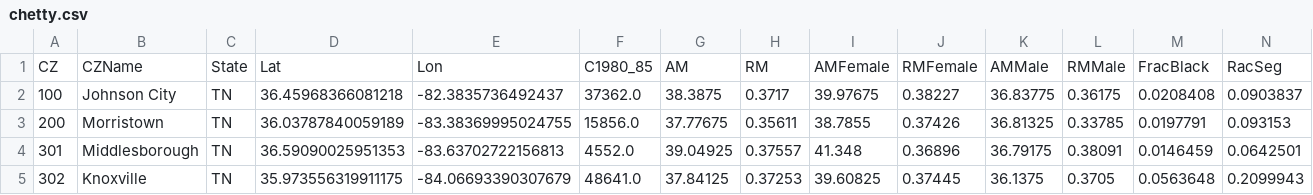
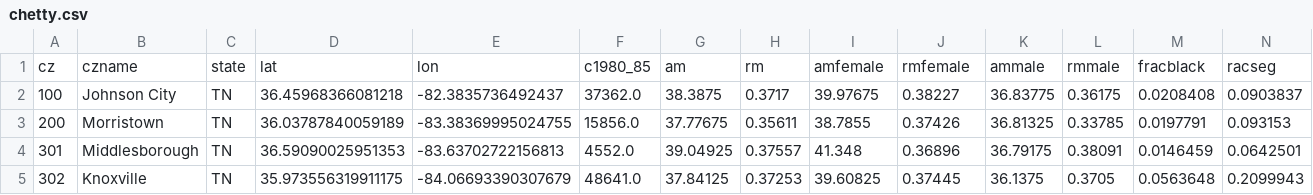
Before and after one commit to huggingbeard/spur-python, a CSV file: src/spur/assets/chetty.csv, drawn as a sheet; only a part is shown; removed rows and columns are numbered as before the commit, all else as after; rows hold the shown columns only; the diff names each change by its address in the sheet, - before the commit and + after, or states it on an @@ line.

Commit message:
[data] lowercased colnames

```diff
--- a/src/spur/assets/chetty.csv
+++ b/src/spur/assets/chetty.csv
-row 1: CZ | CZName | State | Lat | Lon | C1980_85 | AM | RM | AMFemale | RMFemale | AMMale | RMMale | FracBlack | RacSeg
+row 1: cz | czname | state | lat | lon | c1980_85 | am | rm | amfemale | rmfemale | ammale | rmmale | fracblack | racseg
```
